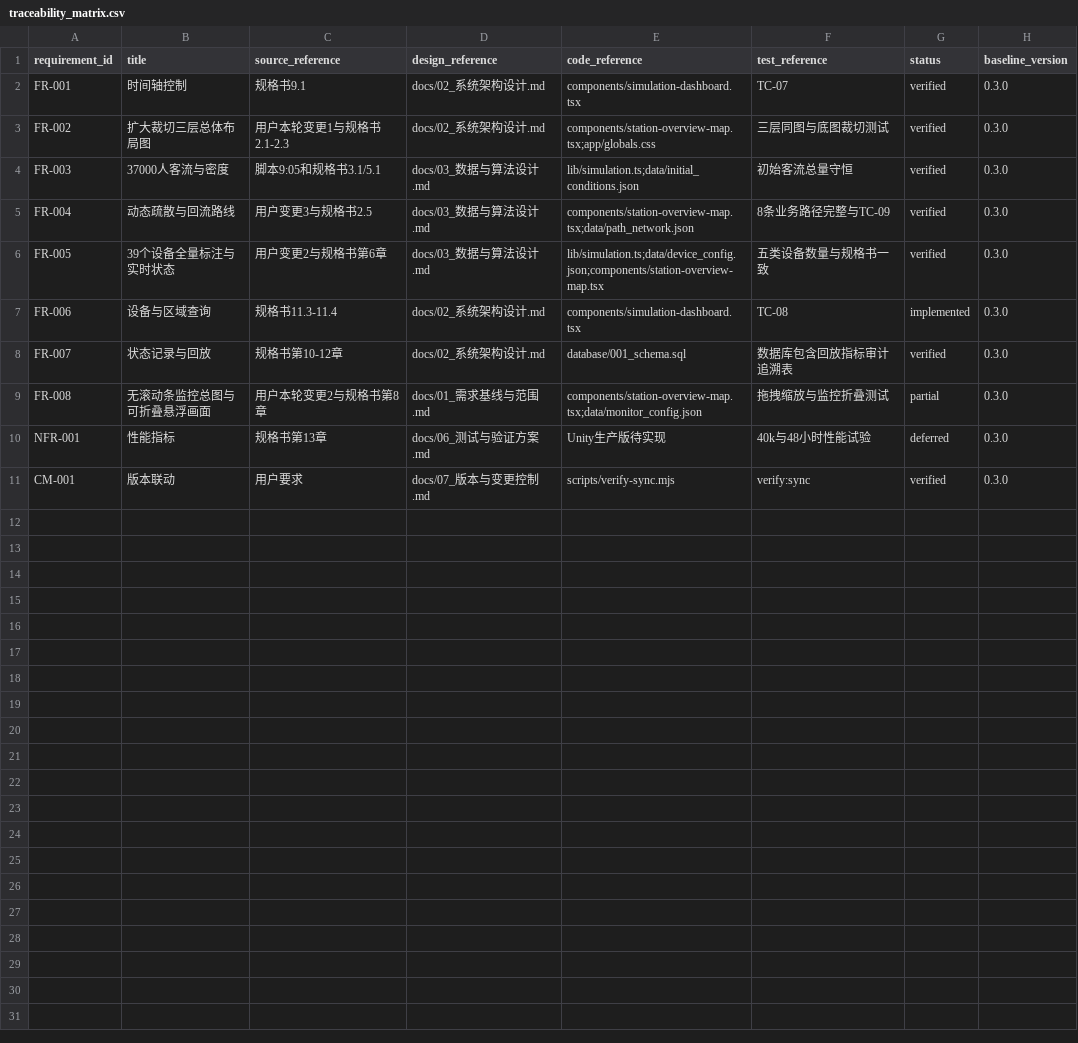
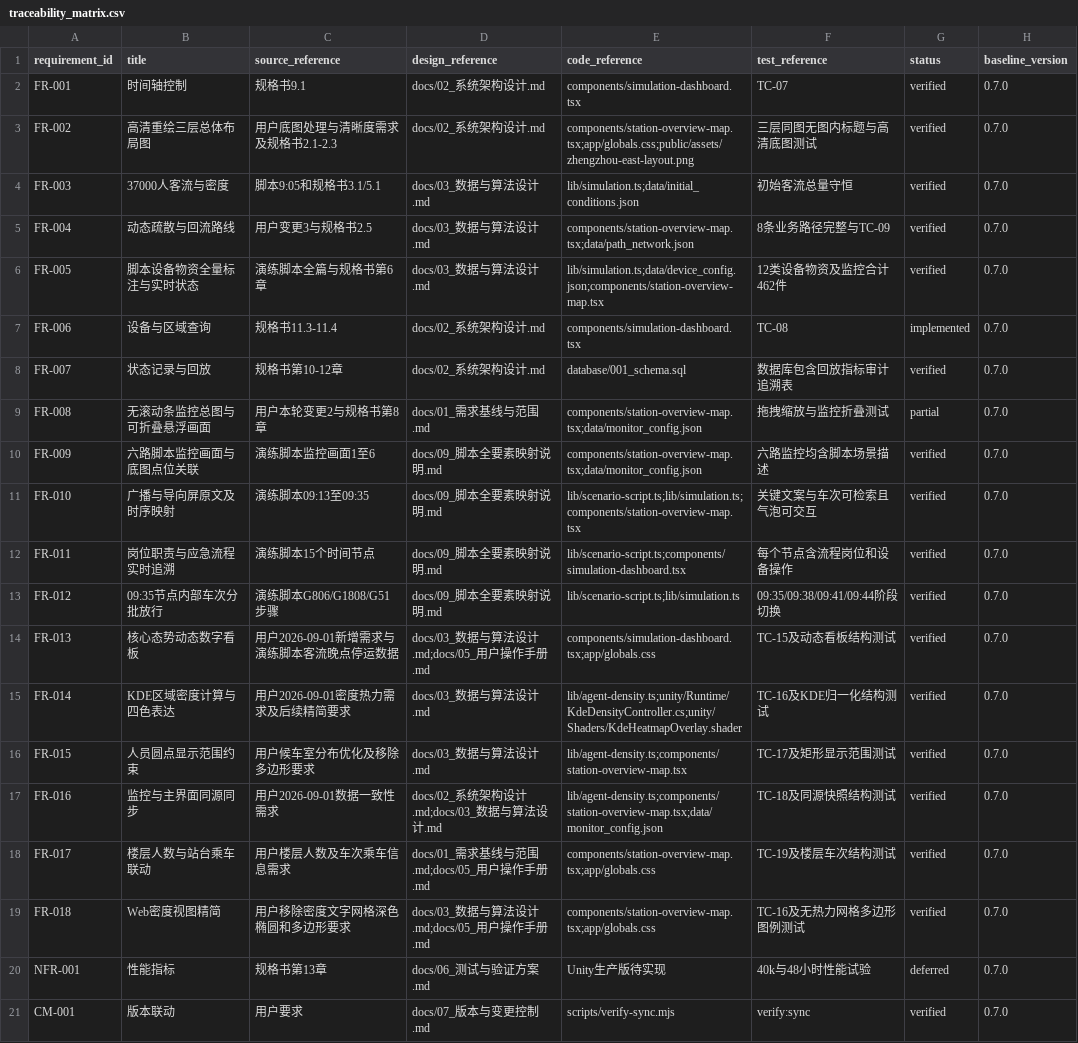
Before and after one commit to linda20230321/zz-east-emergency-simulation, a CSV file: docs/traceability_matrix.csv, drawn as a sheet.

Commit message:
release: update complete v0.7.0 emergency simulation delivery

```diff
--- a/docs/traceability_matrix.csv
+++ b/docs/traceability_matrix.csv
@@ -1,11 +1,21 @@
 requirement_id,title,source_reference,design_reference,code_reference,test_reference,status,baseline_version
-FR-001,时间轴控制,规格书9.1,docs/02_系统架构设计.md,components/simulation-dashboard.tsx,TC-07,verified,0.3.0
-FR-002,扩大裁切三层总体布局图,用户本轮变更1与规格书2.1-2.3,docs/02_系统架构设计.md,components/station-overview-map.tsx;app/globals.css,三层同图与底图裁切测试,verified,0.3.0
-FR-003,37000人客流与密度,脚本9:05和规格书3.1/5.1,docs/03_数据与算法设计.md,lib/simulation.ts;data/initial_conditions.json,初始客流总量守恒,verified,0.3.0
-FR-004,动态疏散与回流路线,用户变更3与规格书2.5,docs/03_数据与算法设计.md,components/station-overview-map.tsx;data/path_network.json,8条业务路径完整与TC-09,verified,0.3.0
-FR-005,39个设备全量标注与实时状态,用户变更2与规格书第6章,docs/03_数据与算法设计.md,lib/simulation.ts;data/device_config.json;components/station-overview-map.tsx,五类设备数量与规格书一致,verified,0.3.0
-FR-006,设备与区域查询,规格书11.3-11.4,docs/02_系统架构设计.md,components/simulation-dashboard.tsx,TC-08,implemented,0.3.0
-FR-007,状态记录与回放,规格书第10-12章,docs/02_系统架构设计.md,database/001_schema.sql,数据库包含回放指标审计追溯表,verified,0.3.0
-FR-008,无滚动条监控总图与可折叠悬浮画面,用户本轮变更2与规格书第8章,docs/01_需求基线与范围.md,components/station-overview-map.tsx;data/monitor_config.json,拖拽缩放与监控折叠测试,partial,0.3.0
-NFR-001,性能指标,规格书第13章,docs/06_测试与验证方案.md,Unity生产版待实现,40k与48小时性能试验,deferred,0.3.0
-CM-001,版本联动,用户要求,docs/07_版本与变更控制.md,scripts/verify-sync.mjs,verify:sync,verified,0.3.0
+FR-001,时间轴控制,规格书9.1,docs/02_系统架构设计.md,components/simulation-dashboard.tsx,TC-07,verified,0.7.0
+FR-002,高清重绘三层总体布局图,用户底图处理与清晰度需求及规格书2.1-2.3,docs/02_系统架构设计.md,components/station-overview-map.tsx;app/globals.css;public/assets/zhengzhou-east-layout.png,三层同图无图内标题与高清底图测试,verified,0.7.0
+FR-003,37000人客流与密度,脚本9:05和规格书3.1/5.1,docs/03_数据与算法设计.md,lib/simulation.ts;data/initial_conditions.json,初始客流总量守恒,verified,0.7.0
+FR-004,动态疏散与回流路线,用户变更3与规格书2.5,docs/03_数据与算法设计.md,components/station-overview-map.tsx;data/path_network.json,8条业务路径完整与TC-09,verified,0.7.0
+FR-005,脚本设备物资全量标注与实时状态,演练脚本全篇与规格书第6章,docs/03_数据与算法设计.md,lib/simulation.ts;data/device_config.json;components/station-overview-map.tsx,12类设备物资及监控合计462件,verified,0.7.0
+FR-006,设备与区域查询,规格书11.3-11.4,docs/02_系统架构设计.md,components/simulation-dashboard.tsx,TC-08,implemented,0.7.0
+FR-007,状态记录与回放,规格书第10-12章,docs/02_系统架构设计.md,database/001_schema.sql,数据库包含回放指标审计追溯表,verified,0.7.0
+FR-008,无滚动条监控总图与可折叠悬浮画面,用户本轮变更2与规格书第8章,docs/01_需求基线与范围.md,components/station-overview-map.tsx;data/monitor_config.json,拖拽缩放与监控折叠测试,partial,0.7.0
+FR-009,六路脚本监控画面与底图点位关联,演练脚本监控画面1至6,docs/09_脚本全要素映射说明.md,components/station-overview-map.tsx;data/monitor_config.json,六路监控均含脚本场景描述,verified,0.7.0
+FR-010,广播与导向屏原文及时序映射,演练脚本09:13至09:35,docs/09_脚本全要素映射说明.md,lib/scenario-script.ts;lib/simulation.ts;components/station-overview-map.tsx,关键文案与车次可检索且气泡可交互,verified,0.7.0
+FR-011,岗位职责与应急流程实时追溯,演练脚本15个时间节点,docs/09_脚本全要素映射说明.md,lib/scenario-script.ts;components/simulation-dashboard.tsx,每个节点含流程岗位和设备操作,verified,0.7.0
+FR-012,09:35节点内部车次分批放行,演练脚本G806/G1808/G51步骤,docs/09_脚本全要素映射说明.md,lib/scenario-script.ts;lib/simulation.ts,09:35/09:38/09:41/09:44阶段切换,verified,0.7.0
+FR-013,核心态势动态数字看板,用户2026-09-01新增需求与演练脚本客流晚点停运数据,docs/03_数据与算法设计.md;docs/05_用户操作手册.md,components/simulation-dashboard.tsx;app/globals.css,TC-15及动态看板结构测试,verified,0.7.0
+FR-014,KDE区域密度计算与四色表达,用户2026-09-01密度热力需求及后续精简要求,docs/03_数据与算法设计.md,lib/agent-density.ts;unity/Runtime/KdeDensityController.cs;unity/Shaders/KdeHeatmapOverlay.shader,TC-16及KDE归一化结构测试,verified,0.7.0
+FR-015,人员圆点显示范围约束,用户候车室分布优化及移除多边形要求,docs/03_数据与算法设计.md,lib/agent-density.ts;components/station-overview-map.tsx,TC-17及矩形显示范围测试,verified,0.7.0
+FR-016,监控与主界面同源同步,用户2026-09-01数据一致性需求,docs/02_系统架构设计.md;docs/03_数据与算法设计.md,lib/agent-density.ts;components/station-overview-map.tsx;data/monitor_config.json,TC-18及同源快照结构测试,verified,0.7.0
+FR-017,楼层人数与站台乘车联动,用户楼层人数及车次乘车信息需求,docs/01_需求基线与范围.md;docs/05_用户操作手册.md,components/station-overview-map.tsx;app/globals.css,TC-19及楼层车次结构测试,verified,0.7.0
+FR-018,Web密度视图精简,用户移除密度文字网格深色椭圆和多边形要求,docs/03_数据与算法设计.md;docs/05_用户操作手册.md,components/station-overview-map.tsx;app/globals.css,TC-16及无热力网格多边形图例测试,verified,0.7.0
+NFR-001,性能指标,规格书第13章,docs/06_测试与验证方案.md,Unity生产版待实现,40k与48小时性能试验,deferred,0.7.0
+CM-001,版本联动,用户要求,docs/07_版本与变更控制.md,scripts/verify-sync.mjs,verify:sync,verified,0.7.0
```
Also changed, not shown: 35 other files.
